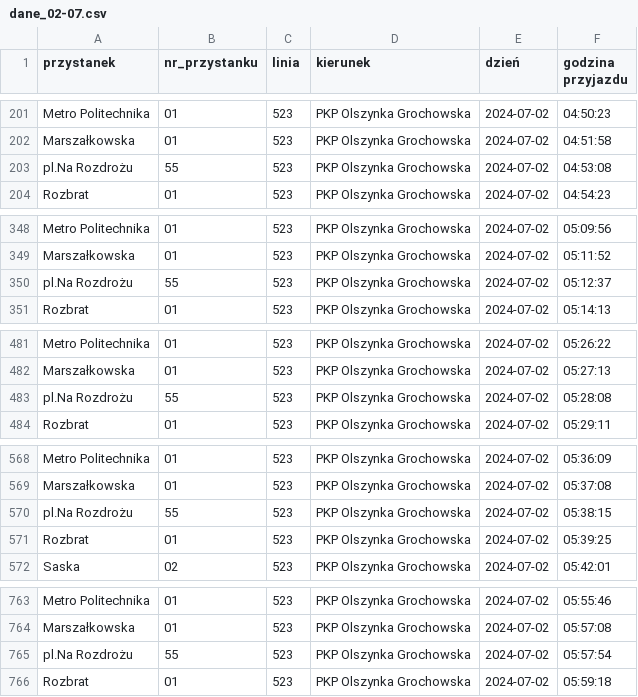
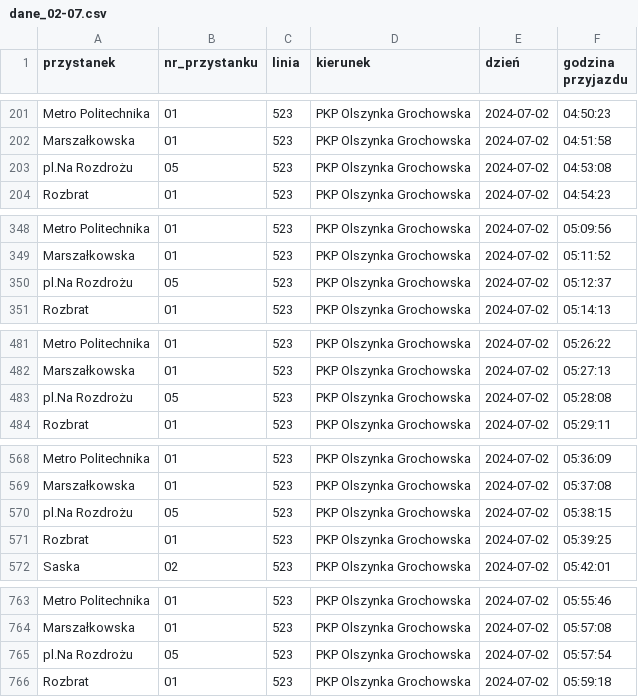
Before and after one commit to p-karp/ztm-latecomers, a CSV file: zebraneDane/dane_ok/dane_02-07.csv, drawn as a sheet; only a part is shown, gaps mark what is left out; the diff covers the shown part only.

Commit message:
Zmiana w danych pl.Na Rozdrożu,55 na pl.Na Rozdrożu,05 za pomocą dodatkowej funkcjonalności w repairData.py

```diff
--- a/zebraneDane/dane_ok/dane_02-07.csv
+++ b/zebraneDane/dane_ok/dane_02-07.csv
@@ -202,3 +202,3 @@ Metro Politechnika,01,523,PKP Olszynka Grochowska,2024-07-02,04:50:23
 Marszałkowska,01,523,PKP Olszynka Grochowska,2024-07-02,04:51:58
-pl.Na Rozdrożu,55,523,PKP Olszynka Grochowska,2024-07-02,04:53:08
+pl.Na Rozdrożu,05,523,PKP Olszynka Grochowska,2024-07-02,04:53:08
 Rozbrat,01,523,PKP Olszynka Grochowska,2024-07-02,04:54:23
@@ -349,3 +349,3 @@ Metro Politechnika,01,523,PKP Olszynka Grochowska,2024-07-02,05:09:56
 Marszałkowska,01,523,PKP Olszynka Grochowska,2024-07-02,05:11:52
-pl.Na Rozdrożu,55,523,PKP Olszynka Grochowska,2024-07-02,05:12:37
+pl.Na Rozdrożu,05,523,PKP Olszynka Grochowska,2024-07-02,05:12:37
 Rozbrat,01,523,PKP Olszynka Grochowska,2024-07-02,05:14:13
@@ -482,3 +482,3 @@ Metro Politechnika,01,523,PKP Olszynka Grochowska,2024-07-02,05:26:22
 Marszałkowska,01,523,PKP Olszynka Grochowska,2024-07-02,05:27:13
-pl.Na Rozdrożu,55,523,PKP Olszynka Grochowska,2024-07-02,05:28:08
+pl.Na Rozdrożu,05,523,PKP Olszynka Grochowska,2024-07-02,05:28:08
 Rozbrat,01,523,PKP Olszynka Grochowska,2024-07-02,05:29:11
@@ -569,3 +569,3 @@ Metro Politechnika,01,523,PKP Olszynka Grochowska,2024-07-02,05:36:09
 Marszałkowska,01,523,PKP Olszynka Grochowska,2024-07-02,05:37:08
-pl.Na Rozdrożu,55,523,PKP Olszynka Grochowska,2024-07-02,05:38:15
+pl.Na Rozdrożu,05,523,PKP Olszynka Grochowska,2024-07-02,05:38:15
 Rozbrat,01,523,PKP Olszynka Grochowska,2024-07-02,05:39:25
@@ -764,3 +764,3 @@ Metro Politechnika,01,523,PKP Olszynka Grochowska,2024-07-02,05:55:46
 Marszałkowska,01,523,PKP Olszynka Grochowska,2024-07-02,05:57:08
-pl.Na Rozdrożu,55,523,PKP Olszynka Grochowska,2024-07-02,05:57:54
+pl.Na Rozdrożu,05,523,PKP Olszynka Grochowska,2024-07-02,05:57:54
 Rozbrat,01,523,PKP Olszynka Grochowska,2024-07-02,05:59:18
```
Also changed, not shown: 122 edited cells elsewhere in this file, zebraneDane/dane_ok/dane_05-07.csv, zebraneDane/dane_ok/dane_29-06.csv, 7 other files.
